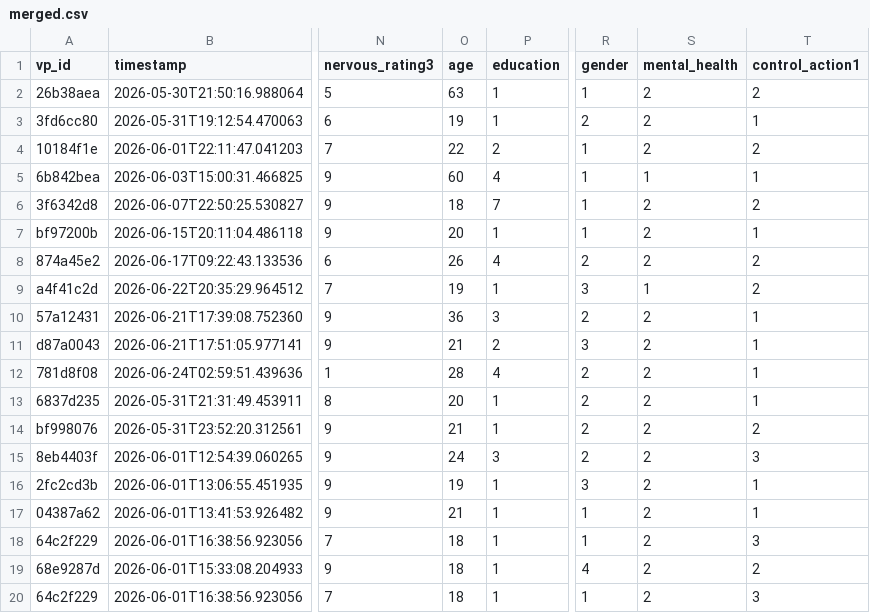
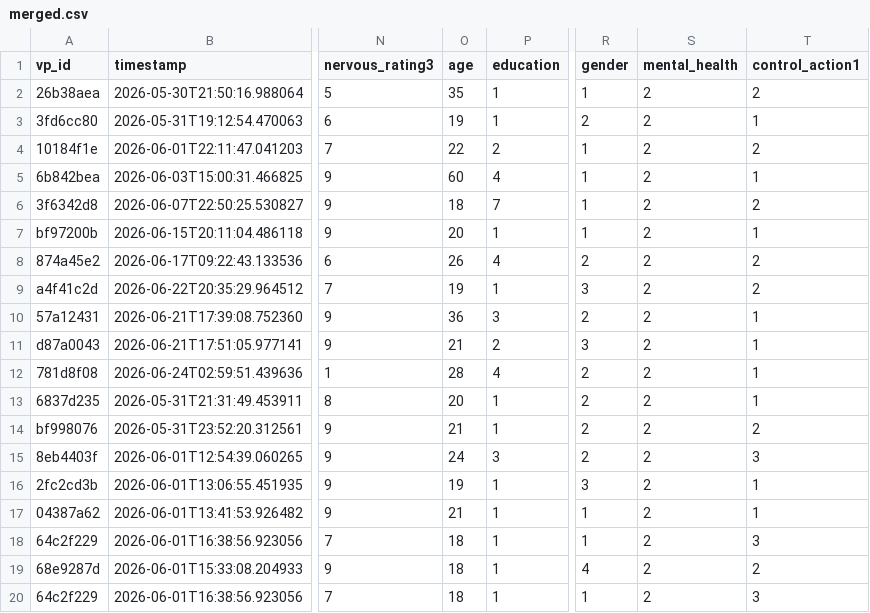
Before and after one commit to Layla-e/expra, a CSV file: merged.csv, drawn as a sheet; only a part is shown, gaps mark what is left out; the diff names each change by its address in the sheet, - before the commit and + after, or states it on an @@ line.

Commit message:
Update merged.csv

```diff
--- a/merged.csv
+++ b/merged.csv
-O2 (age): 63
+O2 (age): 35
-S5 (mental_health): 1
+S5 (mental_health): 2
-S9 (mental_health): 1
+S9 (mental_health): 2
```
